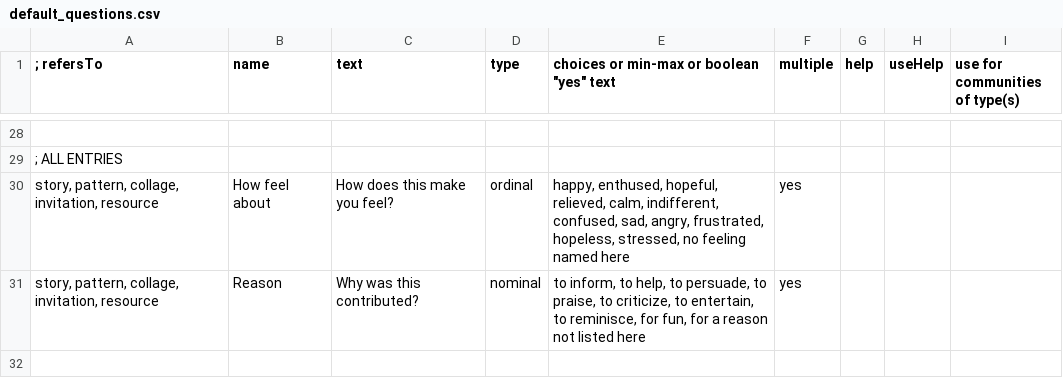
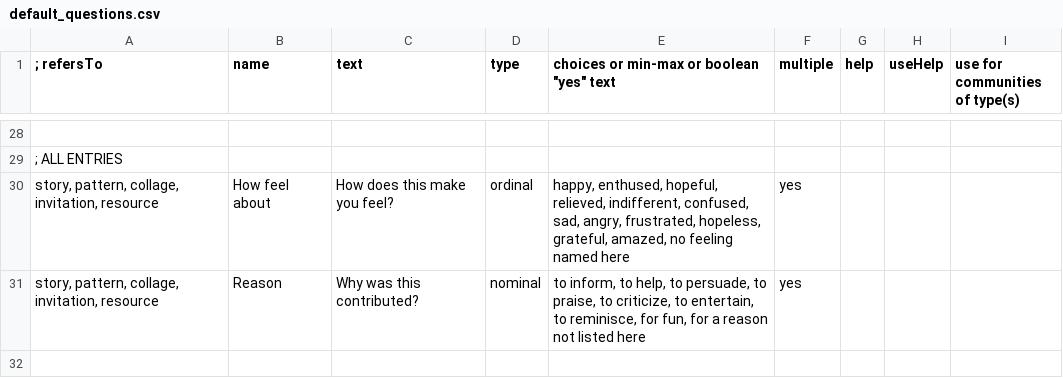
Before and after one commit to cfkurtz/rakontu, a CSV file: Rakontu/config/english/default_questions.csv, drawn as a sheet; only a part is shown, gaps mark what is left out.

```diff
--- a/Rakontu/config/english/default_questions.csv
+++ b/Rakontu/config/english/default_questions.csv
@@ -29,3 +29,3 @@
 "; ALL ENTRIES",,,,,,,,
-"story, pattern, collage, invitation, resource","How feel about","How does this make you feel?","ordinal","happy, enthused, hopeful, relieved, calm, indifferent, confused, sad, angry, frustrated, hopeless, stressed, no feeling named here","yes",,,
+"story, pattern, collage, invitation, resource","How feel about","How does this make you feel?","ordinal","happy, enthused, hopeful, relieved,  indifferent, confused, sad, angry, frustrated, hopeless, grateful, amazed, no feeling named here","yes",,,
 "story, pattern, collage, invitation, resource","Reason","Why was this contributed?","nominal","to inform, to help, to persuade, to praise, to criticize, to entertain, to reminisce, for fun, for a reason not listed here","yes",,,
```
Also changed, not shown: Rakontu/config/english/help.csv, 40 other files.
